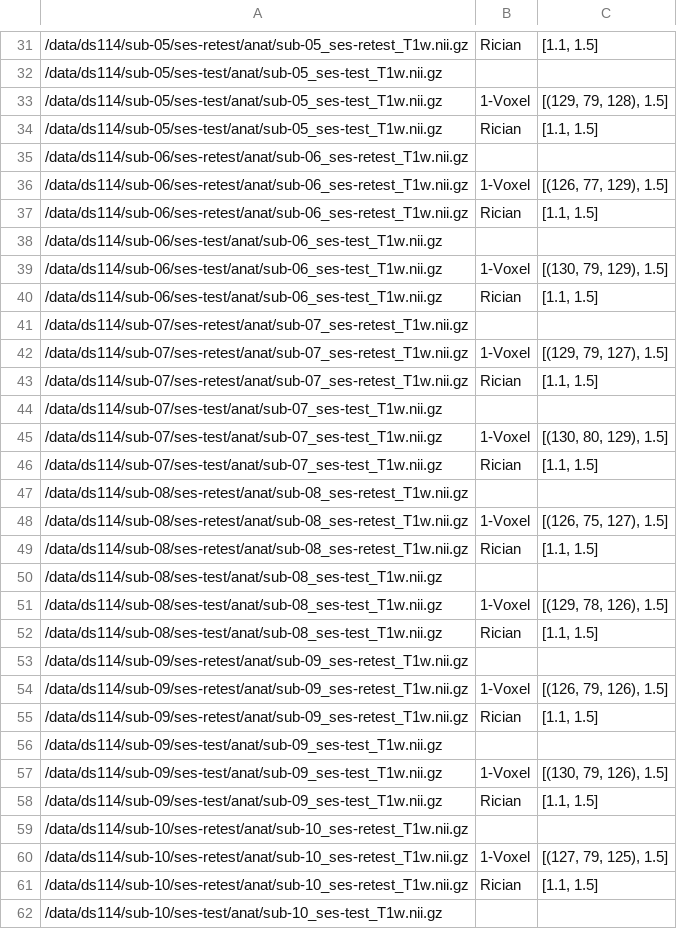
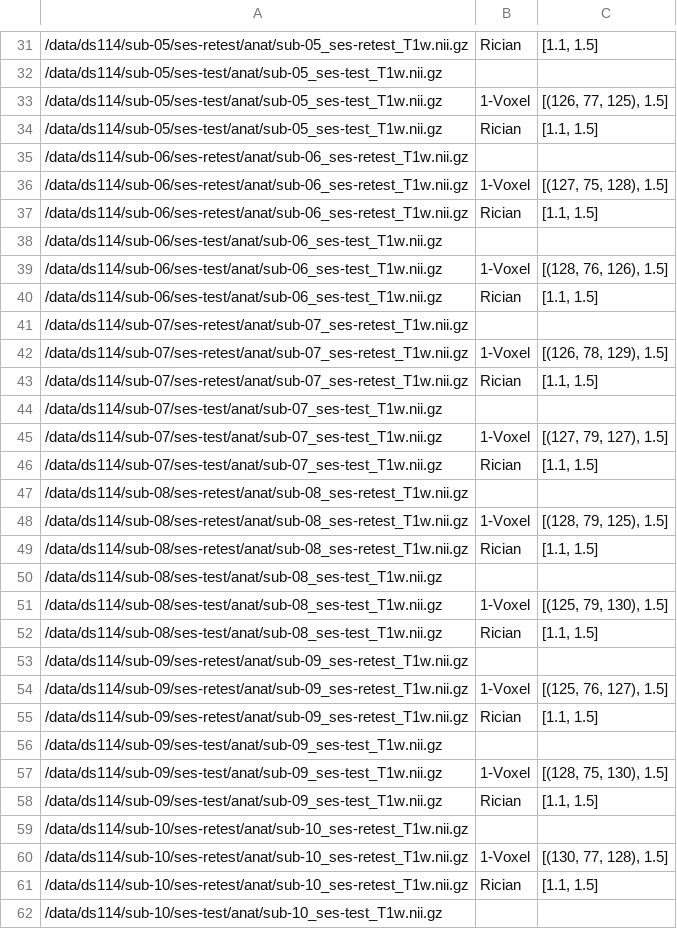
Before and after one commit to gkiar/image-metrics, a TSV file: data/ds114_anat_images.tsv, drawn as a sheet; only a part is shown, gaps mark what is left out; the diff covers the shown part only; the diff names each change by its address in the sheet, - before the commit and + after, or states it on an @@ line.

```diff
--- a/data/ds114_anat_images.tsv
+++ b/data/ds114_anat_images.tsv
-C33: [(129, 79, 128), 1.5]
+C33: [(126, 77, 125), 1.5]
-C36: [(126, 77, 129), 1.5]
+C36: [(127, 75, 128), 1.5]
-C39: [(130, 79, 129), 1.5]
+C39: [(128, 76, 126), 1.5]
-C42: [(129, 79, 127), 1.5]
+C42: [(126, 78, 129), 1.5]
-C45: [(130, 80, 129), 1.5]
+C45: [(127, 79, 127), 1.5]
-C48: [(126, 75, 127), 1.5]
+C48: [(128, 79, 125), 1.5]
-C51: [(129, 78, 126), 1.5]
+C51: [(125, 79, 130), 1.5]
-C54: [(126, 79, 126), 1.5]
+C54: [(125, 76, 127), 1.5]
-C57: [(130, 79, 126), 1.5]
+C57: [(128, 75, 130), 1.5]
-C60: [(127, 79, 125), 1.5]
+C60: [(130, 77, 128), 1.5]
```
Also changed, not shown: 11 edited cells elsewhere in this file, data/ds114_anat_distances.tsv, 2 other files.
